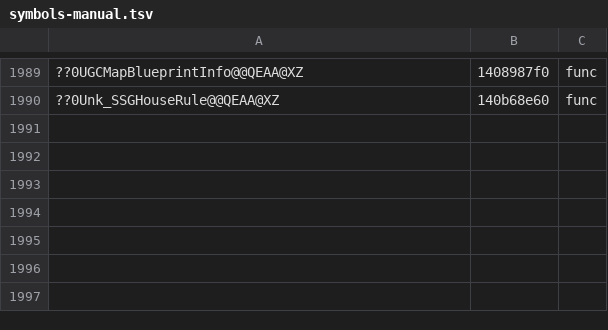
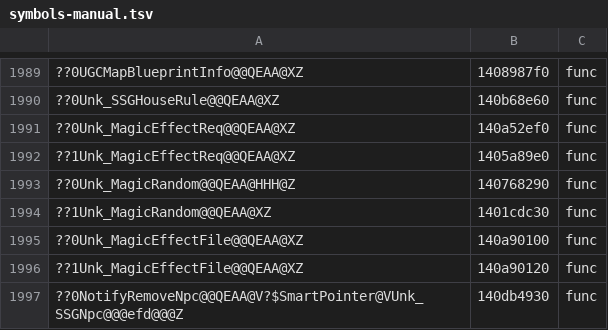
Before and after one commit to AngeloTadeucci/ms2-recomp, a TSV file: progress/symbols-manual.tsv, drawn as a sheet; only a part is shown, gaps mark what is left out; the diff names each change by its address in the sheet, - before the commit and + after, or states it on an @@ line.

```diff
--- a/progress/symbols-manual.tsv
+++ b/progress/symbols-manual.tsv
+row 1991: ??0Unk_MagicEffectReq@@QEAA@XZ | 140a52ef0 | func
+row 1992: ??1Unk_MagicEffectReq@@QEAA@XZ | 1405a89e0 | func
+row 1993: ??0Unk_MagicRandom@@QEAA@HHH@Z | 140768290 | func
+row 1994: ??1Unk_MagicRandom@@QEAA@XZ | 1401cdc30 | func
+row 1995: ??0Unk_MagicEffectFile@@QEAA@XZ | 140a90100 | func
+row 1996: ??1Unk_MagicEffectFile@@QEAA@XZ | 140a90120 | func
+row 1997: ??0NotifyRemoveNpc@@QEAA@V?$SmartPointer@VUnk_SSGNpc@@@efd@@@Z | 140db4930 | func
```
